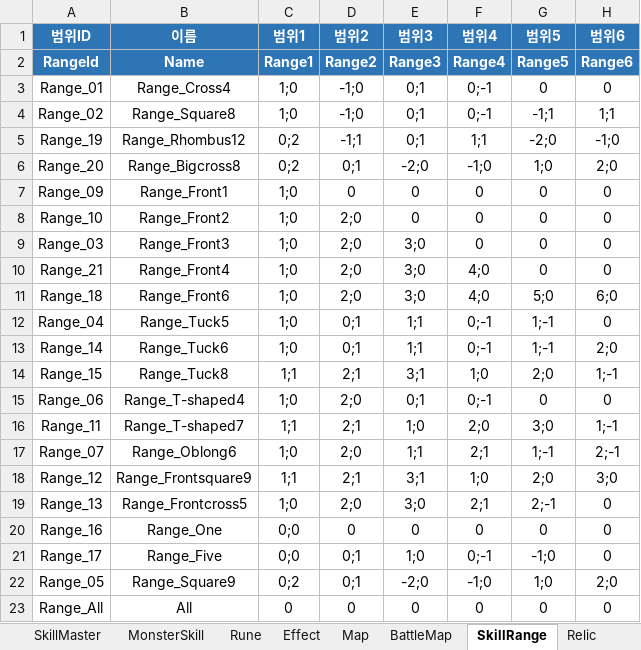
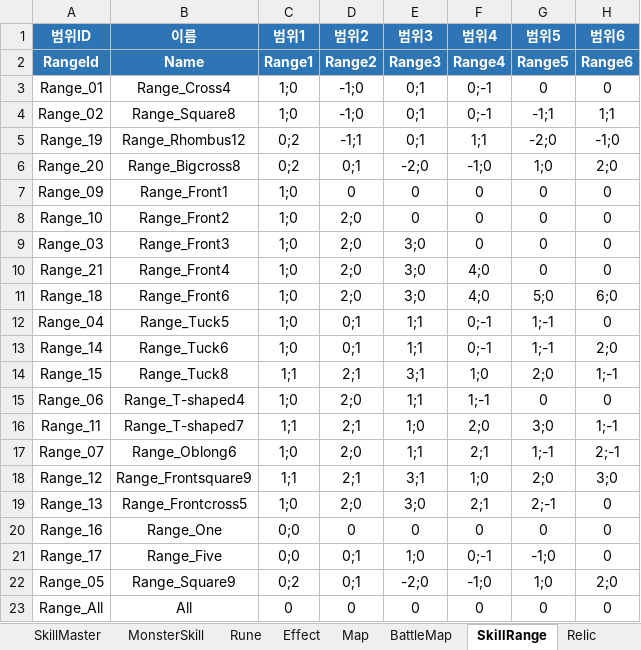
Before and after one commit to BIRANG22/RELIC, an Excel workbook: Assets/ExcelSource/GameData.xlsx, sheet SkillRange, drawn as a sheet; only a part is shown; values as stored, in another font and other column widths than the file's, no borders; the diff names each change by its address in the sheet, - before the commit and + after, or states it on an @@ line.

```diff
--- a/Assets/ExcelSource/GameData.xlsx (sheet SkillRange)
+++ b/Assets/ExcelSource/GameData.xlsx (sheet SkillRange)
-E15 (범위3): 0;1
+E15 (범위3): 1;1
-F15 (범위4): 0;-1
+F15 (범위4): 1;-1
```
Also changed, not shown: sheet MonsterSkill, 24 other files.
